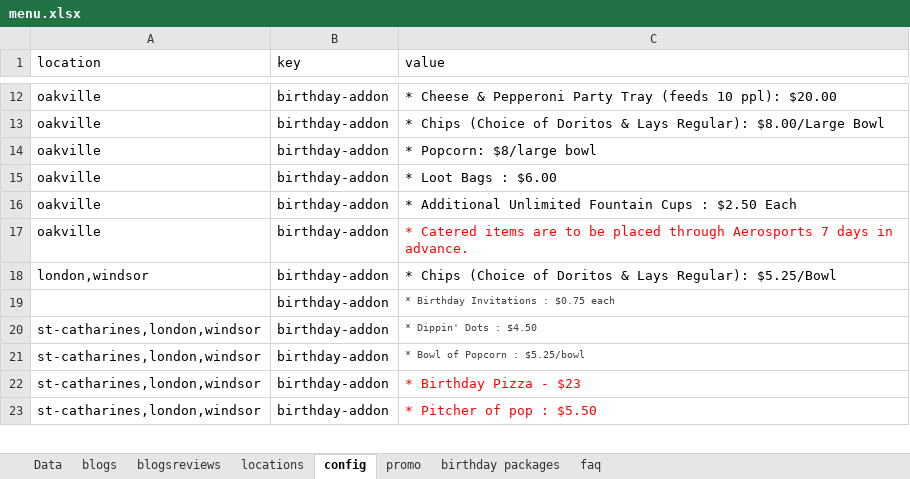
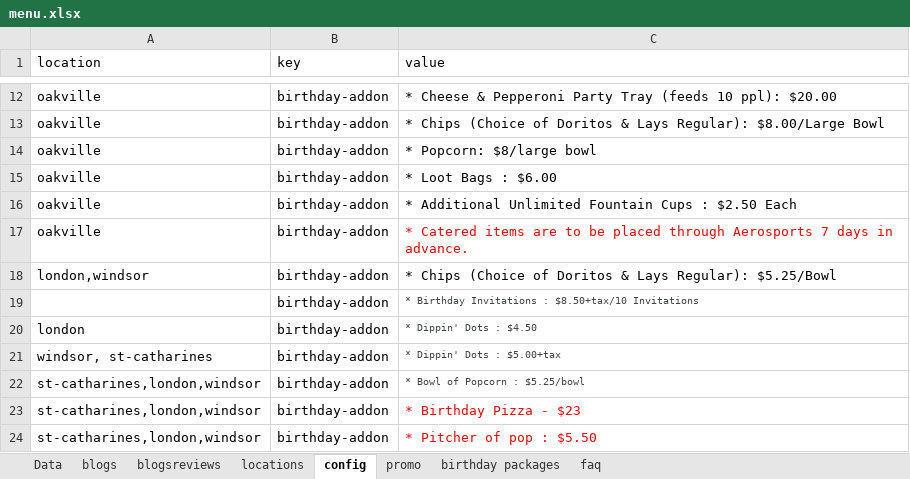
Before and after one commit to patel885/manglesh1, an Excel workbook: aerosports/src/assets/data/menu.xlsx, sheet config, drawn as a sheet; only a part is shown, gaps mark what is left out; values as stored, in another font and other column widths than the file's, no borders; charts and pictures not drawn; the diff covers the shown part only; the diff names each change by its address in the sheet, - before the commit and + after, or states it on an @@ line.

```diff
--- a/aerosports/src/assets/data/menu.xlsx (sheet config)
+++ b/aerosports/src/assets/data/menu.xlsx (sheet config)
-C19 (value): * Birthday Invitations : $0.75 each
+C19 (value): * Birthday Invitations : $8.50+tax/10 Invitations
-A20 (location): st-catharines,london,windsor
+A20 (location): london
+row 21: windsor, st-catharines | birthday-addon | * Dippin' Dots : $5.00+tax
```
Also changed, not shown: 2 removed rows and 9 edited cells elsewhere in this sheet, sheet Data, sheet faq, sheet birthday packages, charts or pictures, 10 other files.
